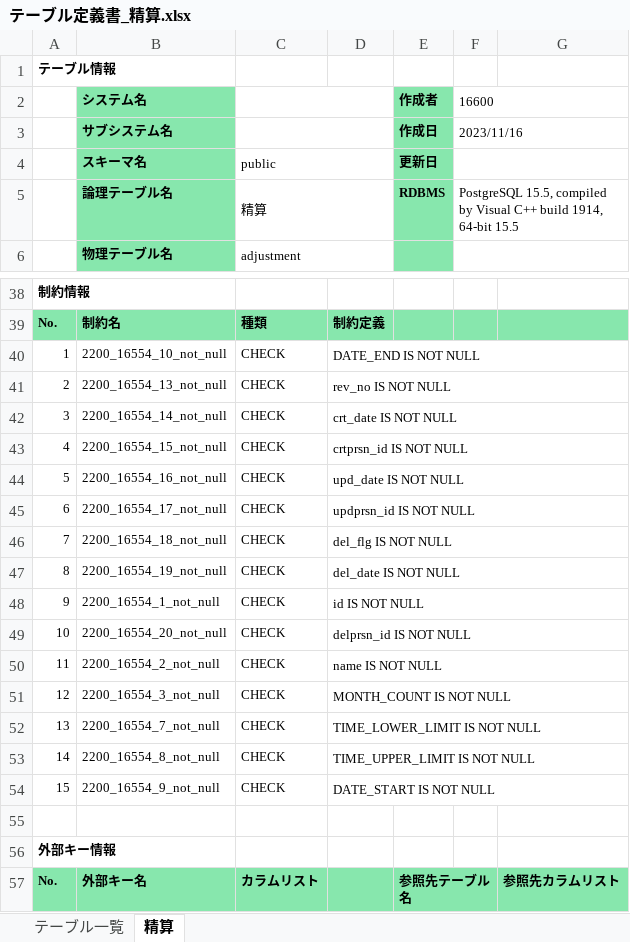
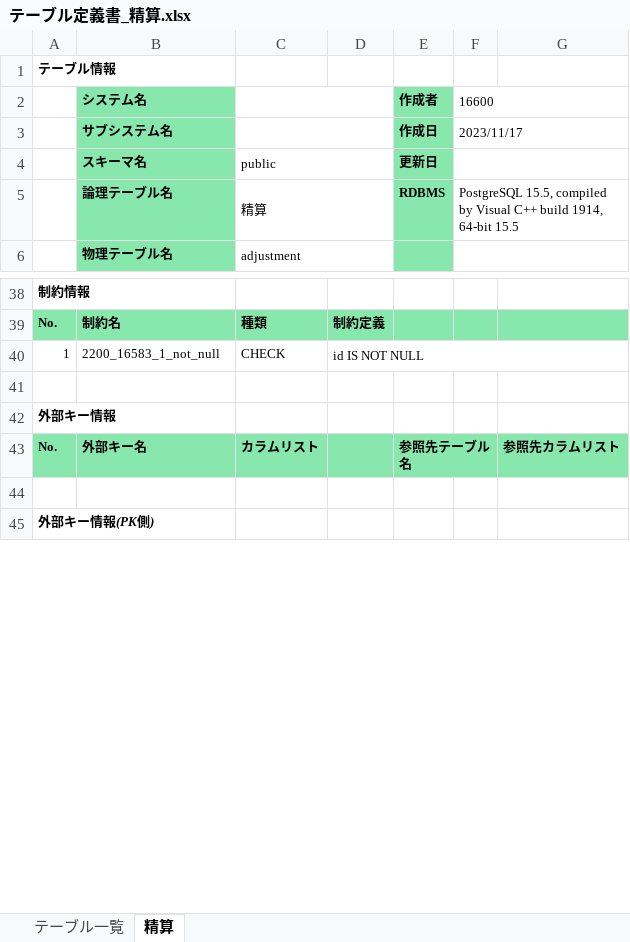
Before and after one commit to paripari0616/fsr_ems, an Excel workbook: テーブル定義書_精算.xlsx, sheet 精算, drawn as a sheet; only a part is shown, gaps mark what is left out; the shorter side is filled out with more unchanged rows; values as stored, in another font and other column widths than the file's, no borders; the diff covers the shown part only; the diff names each change by its address in the sheet, - before the commit and + after, or states it on an @@ line.

```diff
--- a/テーブル定義書_精算.xlsx (sheet 精算)
+++ b/テーブル定義書_精算.xlsx (sheet 精算)
-F3: 2023/11/16
+F3: 2023/11/17
-B40: 2200_16554_10_not_null
+B40: 2200_16583_1_not_null
-D40: DATE_END IS NOT NULL
+D40: id IS NOT NULL
-row 41: 2 | 2200_16554_13_not_null | CHECK | rev_no IS NOT NULL
-row 42: 3 | 2200_16554_14_not_null | CHECK | crt_date IS NOT NULL
-row 43: 4 | 2200_16554_15_not_null | CHECK | crtprsn_id IS NOT NULL
-row 44: 5 | 2200_16554_16_not_null | CHECK | upd_date IS NOT NULL
-row 45: 6 | 2200_16554_17_not_null | CHECK | updprsn_id IS NOT NULL
-row 46: 7 | 2200_16554_18_not_null | CHECK | del_flg IS NOT NULL
-row 47: 8 | 2200_16554_19_not_null | CHECK | del_date IS NOT NULL
-row 48: 9 | 2200_16554_1_not_null | CHECK | id IS NOT NULL
-row 49: 10 | 2200_16554_20_not_null | CHECK | delprsn_id IS NOT NULL
-row 50: 11 | 2200_16554_2_not_null | CHECK | name IS NOT NULL
-row 51: 12 | 2200_16554_3_not_null | CHECK | MONTH_COUNT IS NOT NULL
-row 52: 13 | 2200_16554_7_not_null | CHECK | TIME_LOWER_LIMIT IS NOT NULL
-row 53: 14 | 2200_16554_8_not_null | CHECK | TIME_UPPER_LIMIT IS NOT NULL
-row 54: 15 | 2200_16554_9_not_null | CHECK | DATE_START IS NOT NULL
```
Also changed, not shown: 34 edited cells elsewhere in this sheet, テーブル定義書_乙方.xlsx, 2 other files.
